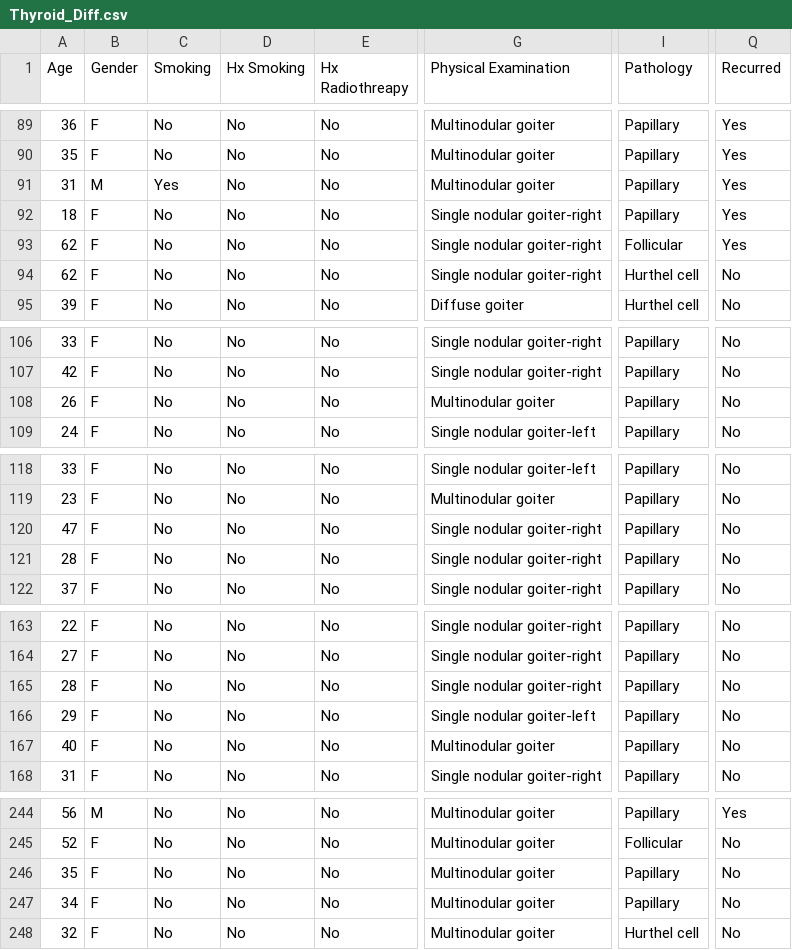
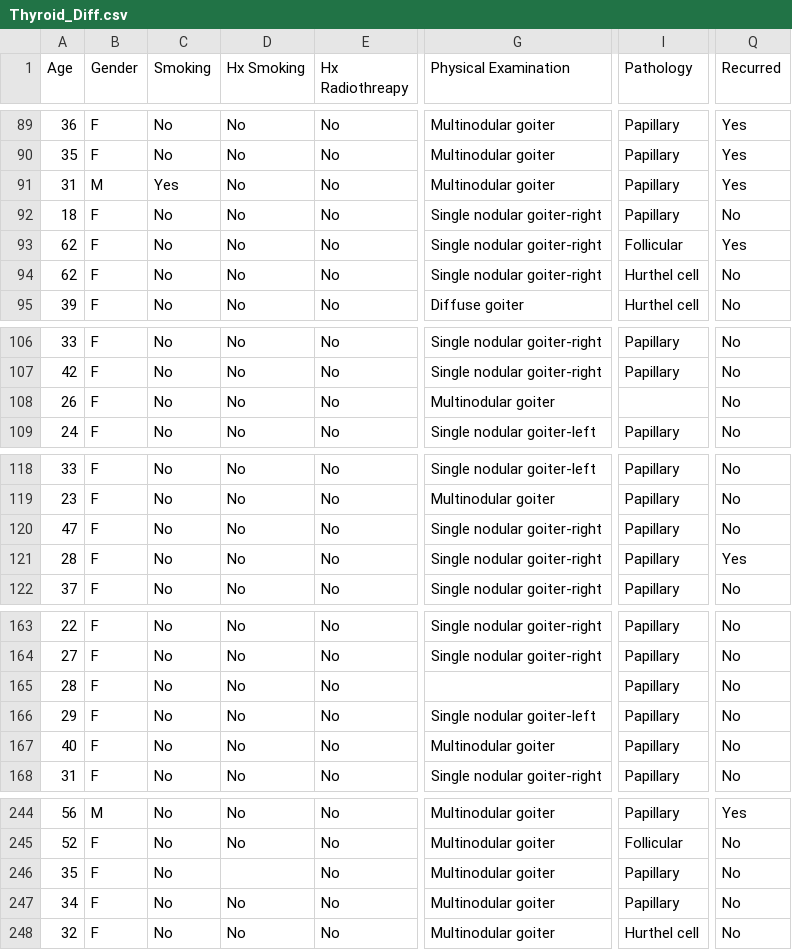
Before and after one commit to SarthakSahoo1407/sdp_dataset, a CSV file: Thyroid_Diff.csv, drawn as a sheet; only a part is shown, gaps mark what is left out; the diff covers the shown part only; the diff names each change by its address in the sheet, - before the commit and + after, or states it on an @@ line.

```diff
--- a/Thyroid_Diff.csv
+++ b/Thyroid_Diff.csv
-Q92 (Recurred): Yes
+Q92 (Recurred): No
-I108 (Pathology): Papillary
+I108 (Pathology): (empty)
-Q121 (Recurred): No
+Q121 (Recurred): Yes
-G165 (Physical Examination): Single nodular goiter-right
+G165 (Physical Examination): (empty)
-D246 (Hx Smoking): No
+D246 (Hx Smoking): (empty)
```
Also changed, not shown: 12 edited cells elsewhere in this file.
